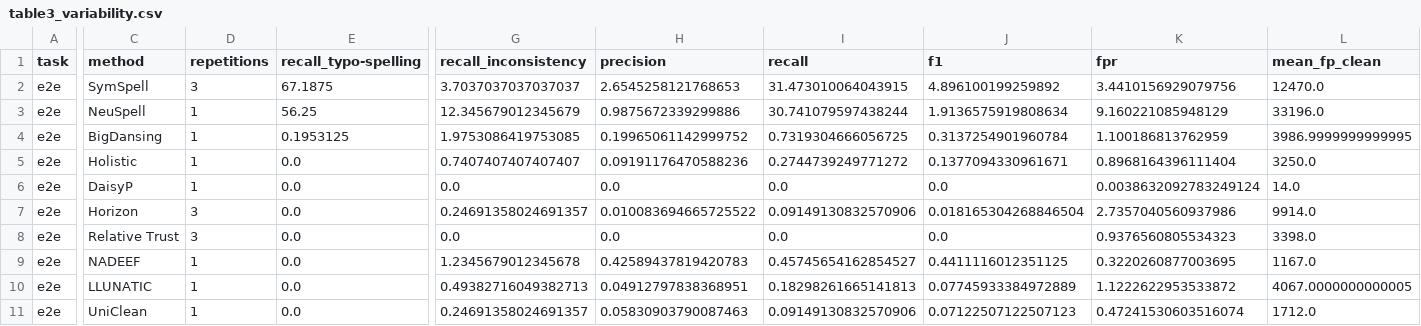
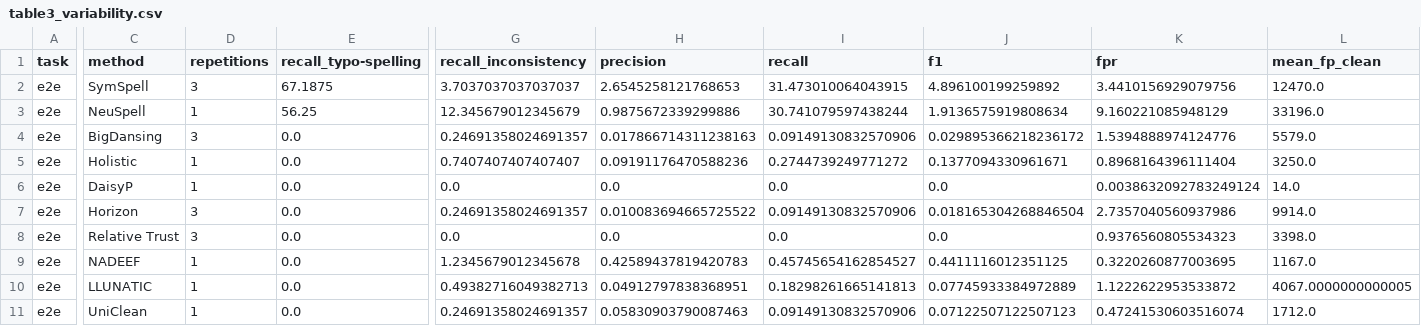
Before and after one commit to kckevinchen/CleanBench, a CSV file: reproducibility/table3/expected/table3_variability.csv, drawn as a sheet; only a part is shown, gaps mark what is left out; the diff covers the shown part only; the diff names each change by its address in the sheet, - before the commit and + after, or states it on an @@ line.

```diff
--- a/reproducibility/table3/expected/table3_variability.csv
+++ b/reproducibility/table3/expected/table3_variability.csv
-D4 (repetitions): 1
+D4 (repetitions): 3
-E4 (recall_typo-spelling): 0.1953125
+E4 (recall_typo-spelling): 0.0
-G4 (recall_inconsistency): 1.9753086419753085
+G4 (recall_inconsistency): 0.24691358024691357
-H4 (precision): 0.19965061142999752
+H4 (precision): 0.017866714311238163
-I4 (recall): 0.7319304666056725
+I4 (recall): 0.09149130832570906
-J4 (f1): 0.3137254901960784
+J4 (f1): 0.029895366218236172
-K4 (fpr): 1.100186813762959
+K4 (fpr): 1.5394888974124776
-L4 (mean_fp_clean): 3986.9999999999995
+L4 (mean_fp_clean): 5579.0
```
Also changed, not shown: 8 edited cells elsewhere in this file, reproducibility/table3/expected/table3_point.csv, 12 other files.
